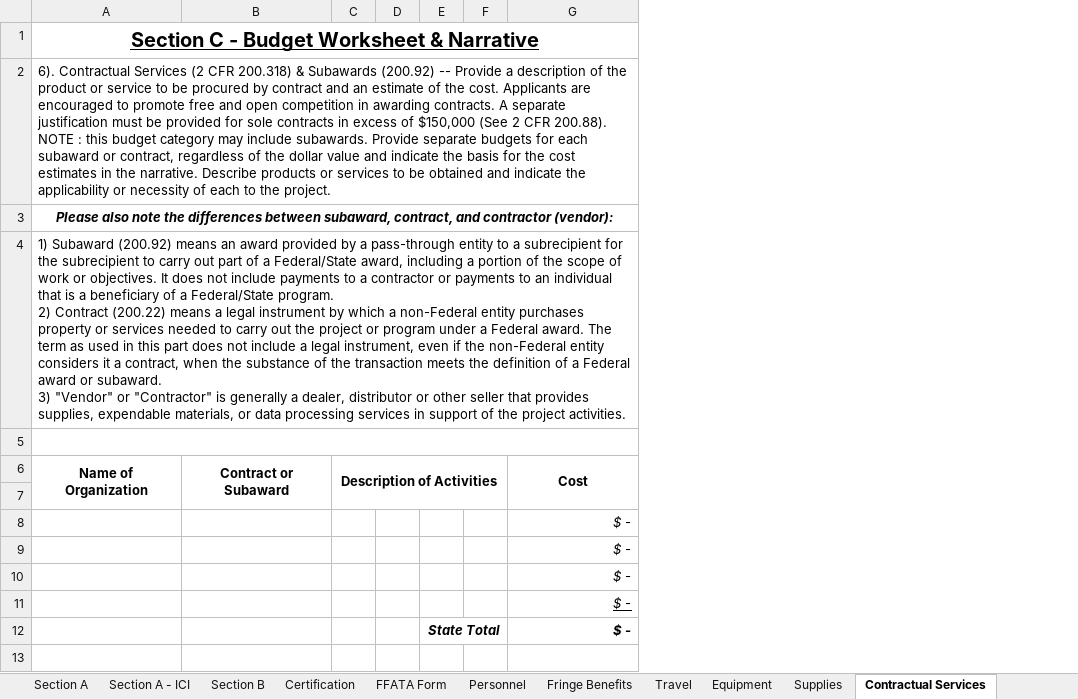
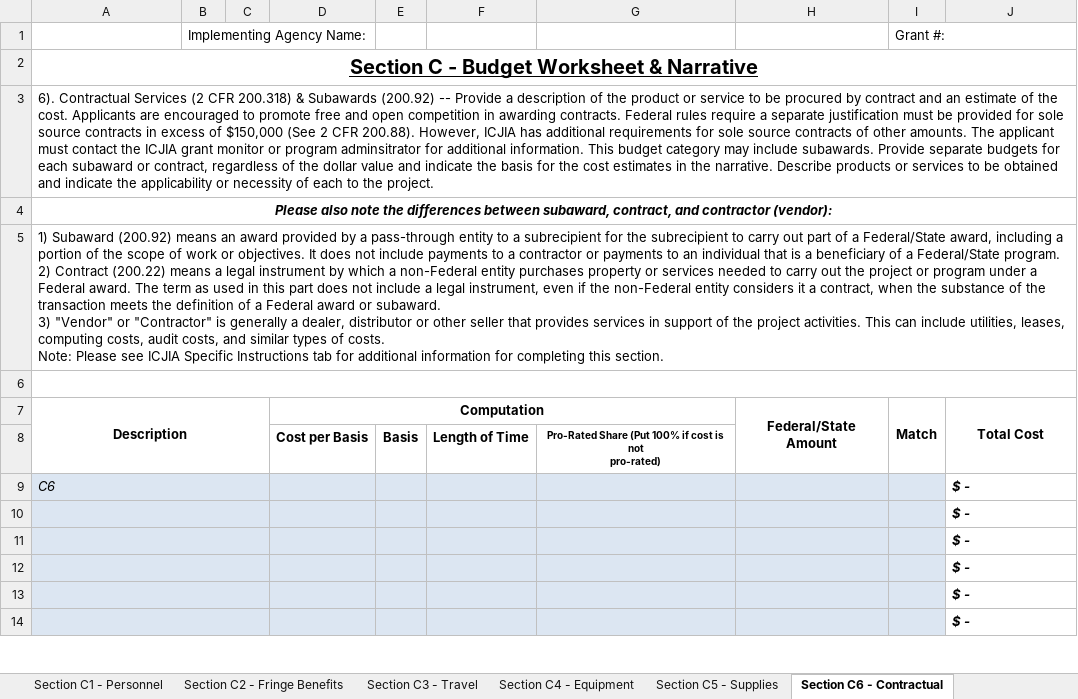
Before and after one commit to cschweda/ICJIAWEB, an Excel workbook: assets/VOCA/nofo_legal_assist/GATA Budget Template.xlsx, sheet Section C6 - Contractual, drawn as a sheet; only a part is shown; values as stored, in another font and other column widths than the file's, no borders; charts and pictures not drawn; removed rows and columns are numbered as before the commit, all else as after; ↵ is a line break in a cell; the diff covers the shown part only; the diff names each change by its address in the sheet, - before the commit and + after, or states it on an @@ line.

```diff
--- a/assets/VOCA/nofo_legal_assist/GATA Budget Template.xlsx (sheet Section C6 - Contractual)
+++ b/assets/VOCA/nofo_legal_assist/GATA Budget Template.xlsx (sheet Section C6 - Contractual)
-sheet tab: Fringe Benefits
+sheet tab: Section C2 - Fringe Benefits
-sheet tab: Travel
+sheet tab: Section C3 - Travel
-sheet tab: Equipment
+sheet tab: Section C4 - Equipment
-sheet tab: Supplies
+sheet tab: Section C5 - Supplies
-sheet tab: Contractual Services
+sheet tab: Section C6 - Contractual
-sheet tab: Personnel
+sheet tab: Section C1 - Personnel
-column B, empty
-column C, empty
+column B, empty
-column E, row 12: State Total
-column F, empty
+column D, row 8: Cost per Basis
+column E, row 8: Basis
+column F, row 8: Length of Time
+column G, row 8: Pro-Rated Share (Put 100% if cost is not ↵ pro-rated)
+column H, empty
+column I, empty
+row 1:  | Implementing Agency Name: |  |  |  |  |  |  | Grant #:
-A3: …awarding contracts. A separate justification must be provided for sole contracts in excess of $150,000 (See 2 CFR 200.88). NOTE : this budget category…
+A3: …awarding contracts. Federal rules require a separate justification must be provided for sole source contracts in excess of $150,000 (See 2 CFR 200.88). However, ICJIA has additional requirements for sole source contracts of other amounts. The applicant must contact the ICJIA grant monitor or program adminsitrator for additional information. This budget category…
-A5: …that provides supplies, expendable materials, or data processing services in support of the project activities.
+A5: …that provides services in support of the project activities. This can include utilities, leases, computing costs, audit costs, and similar types of costs. ↵ Note: Please see ICJIA Specific Instructions tab for additional information for completing this section.
-row 6: Name of Organization | Contract or Subaward | Description of Activities |  |  |  | Cost
+row 7: Description |  |  | Computation |  |  |  | Federal/State Amount | Match | Total Cost
-row 8: (empty)
+row 8:  |  |  | Cost per Basis | Basis | Length of Time | Pro-Rated Share (Put 100% if cost is not ↵ pro-rated)
+row 9: C6 |  |  |  |  |  |  |  |  | $ -
-A10:A14 fill: none
+A10:A14 fill: #DCE6F2
+A10:C10 merged
-C10:C14 fill: none
+C10:C14 fill: #DCE6F2
-J10:J14 alignment: right
+J10:J14 alignment: left
-J10:J13 bold: off
+J10:J13 bold: on
+A11:C11 merged
+A12:C12 merged
+A13:C13 merged
-J13 underline: on
+J13 underline: off
+A14:C14 merged
-row 13: (empty)
```
Also changed, not shown: 5 added rows, 8 removed rows, 3 moved rows, 1 edited cell, cell formats and merged cells elsewhere in this sheet, sheet Section C2 - Fringe Benefits, sheet Section B - Match Funds, sheet Section A - ICJIA Funds, sheet Section C7 - Indirect Costs, sheet Applicant Certification, sheet Section C5 - Supplies, 6 more sheets, other sheet tabs, formulas that keep their value, charts or pictures, 11 other files.
